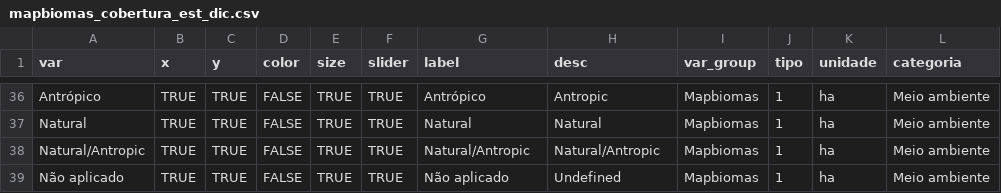
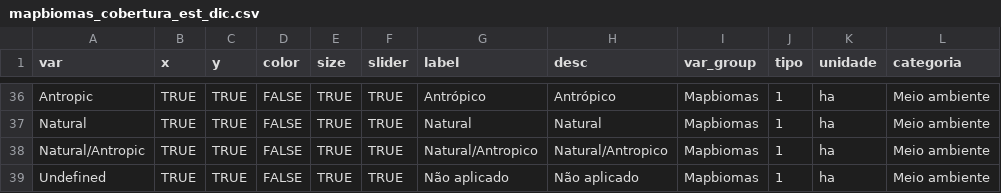
Before and after one commit to datazoompuc/datazoom_viz, a CSV file: data/mapbiomas_cobertura_est_dic.csv, drawn as a sheet; only a part is shown, gaps mark what is left out; the diff covers the shown part only; the diff names each change by its address in the sheet, - before the commit and + after, or states it on an @@ line.

```diff
--- a/data/mapbiomas_cobertura_est_dic.csv
+++ b/data/mapbiomas_cobertura_est_dic.csv
-A36 (var): Antrópico
+A36 (var): Antropic
-H36 (desc): Antropic
+H36 (desc): Antrópico
-G38 (label): Natural/Antropic
+G38 (label): Natural/Antropico
-H38 (desc): Natural/Antropic
+H38 (desc): Natural/Antropico
-A39 (var): Não aplicado
+A39 (var): Undefined
-H39 (desc): Undefined
+H39 (desc): Não aplicado
```
Also changed, not shown: 64 edited cells elsewhere in this file, data/mapbiomas_cobertura_est_dic_en.csv, 1 other file.
